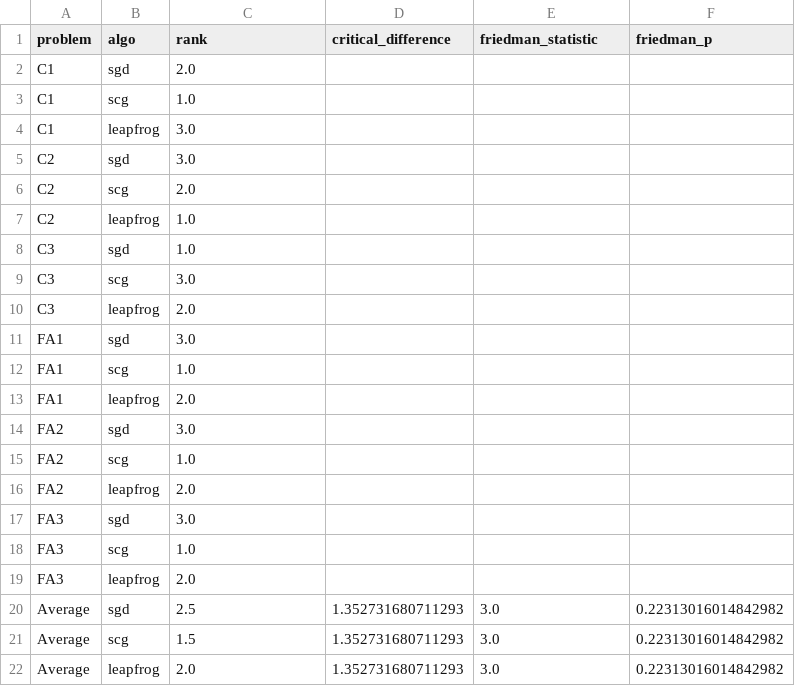
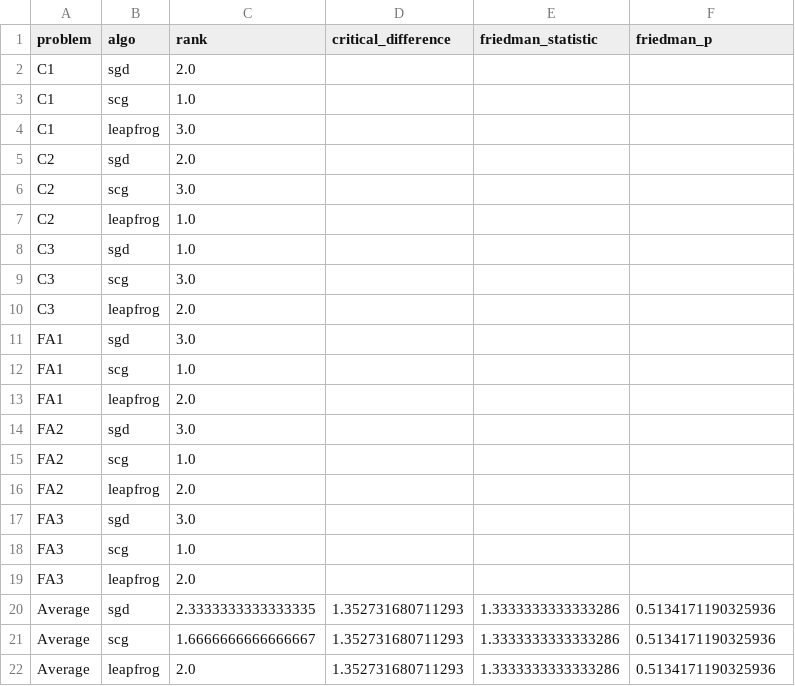
Before and after one commit to matt-roux/ml441-assignment3, a CSV file: output/ass3_avg_ranks_full.csv, drawn as a sheet.

```diff
--- a/output/ass3_avg_ranks_full.csv
+++ b/output/ass3_avg_ranks_full.csv
@@ -4,4 +4,4 @@ C1,scg,1.0,,,
 C1,leapfrog,3.0,,,
-C2,sgd,3.0,,,
-C2,scg,2.0,,,
+C2,sgd,2.0,,,
+C2,scg,3.0,,,
 C2,leapfrog,1.0,,,
@@ -19,4 +19,4 @@ FA3,scg,1.0,,,
 FA3,leapfrog,2.0,,,
-Average,sgd,2.5,1.352731680711293,3.0,0.22313016014842982
-Average,scg,1.5,1.352731680711293,3.0,0.22313016014842982
-Average,leapfrog,2.0,1.352731680711293,3.0,0.22313016014842982
+Average,sgd,2.3333333333333335,1.352731680711293,1.3333333333333286,0.5134171190325936
+Average,scg,1.6666666666666667,1.352731680711293,1.3333333333333286,0.5134171190325936
+Average,leapfrog,2.0,1.352731680711293,1.3333333333333286,0.5134171190325936
```
Also changed, not shown: output/ass3_artifact_manifest_full.csv, output/ass3_final_runs_full.csv, 30 other files.
